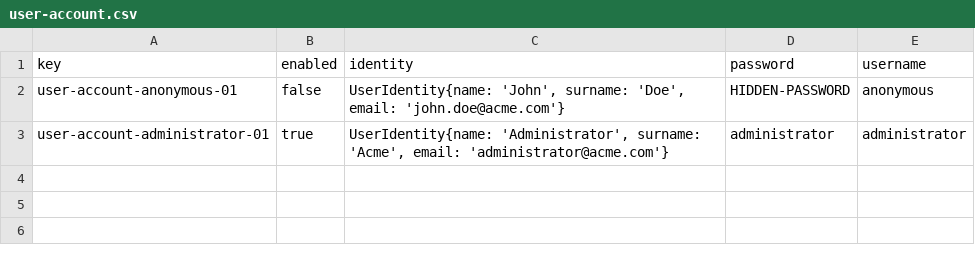
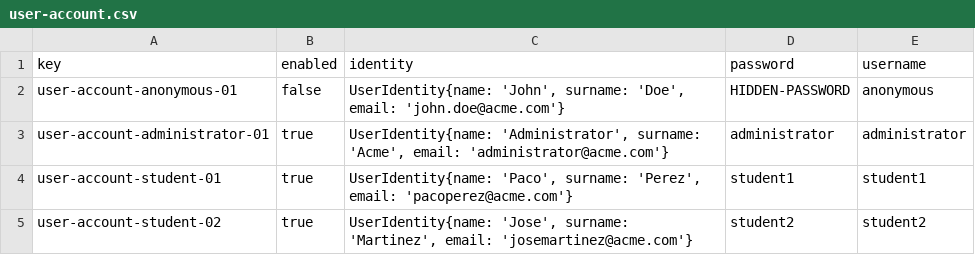
Before and after one commit to JuanluRM/acme-G11-DP2, a CSV file: Acme-L3-D01-23.1.0/src/main/webapp/WEB-INF/resources/initial-data/user-account.csv, drawn as a sheet; the diff names each change by its address in the sheet, - before the commit and + after, or states it on an @@ line.

```diff
--- a/Acme-L3-D01-23.1.0/src/main/webapp/WEB-INF/resources/initial-data/user-account.csv
+++ b/Acme-L3-D01-23.1.0/src/main/webapp/WEB-INF/resources/initial-data/user-account.csv
+row 4: user-account-student-01 | true | UserIdentity{name: 'Paco', surname: 'Perez', email: 'pacoperez@acme.com'} | student1 | student1
+row 5: user-account-student-02 | true | UserIdentity{name: 'Jose', surname: 'Martinez', email: 'josemartinez@acme.com'} | student2 | student2
```
Also changed, not shown: 5 other files.
